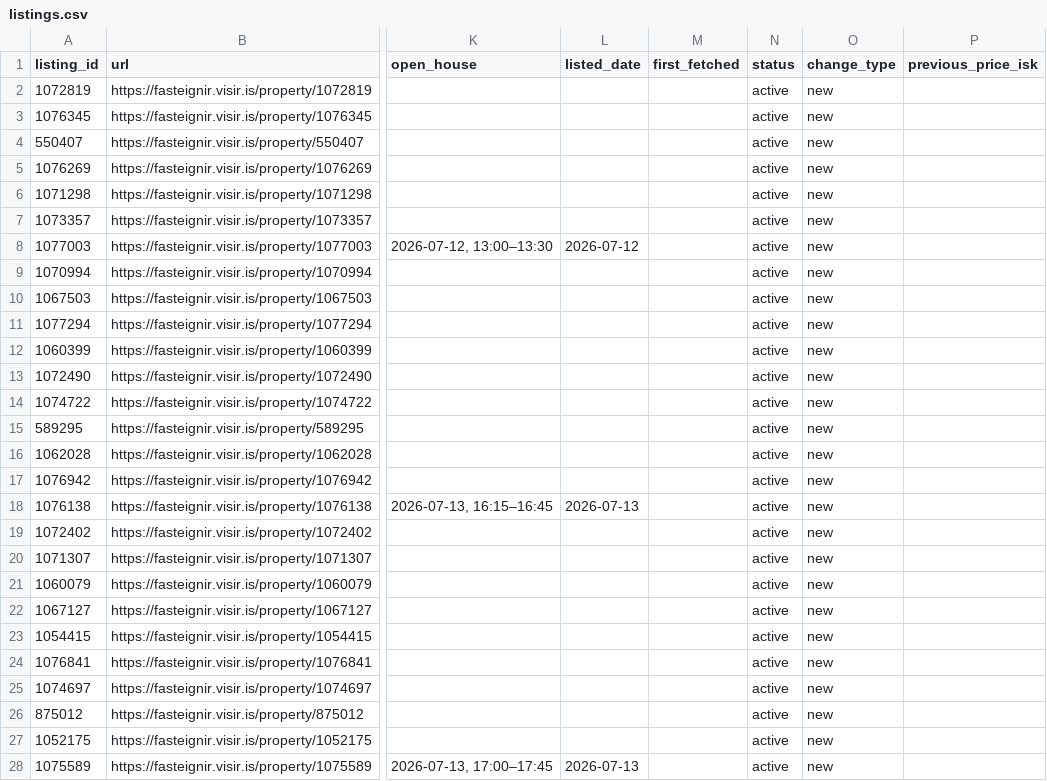
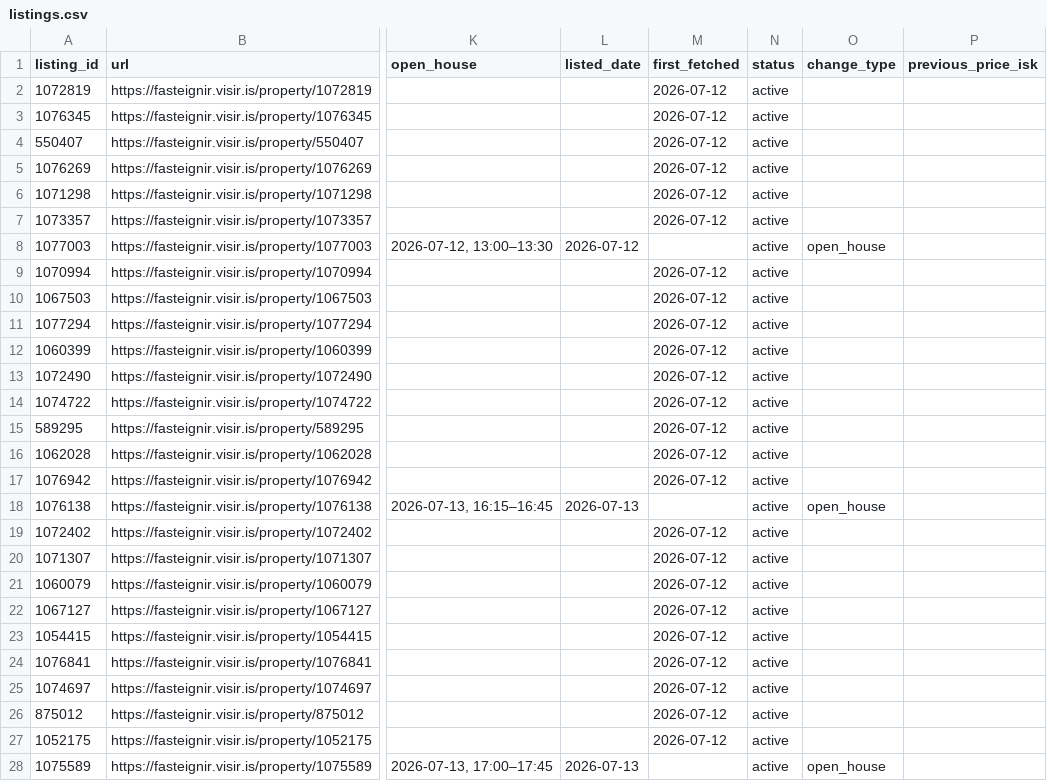
Before and after one commit to alruts/fasteignir-listing-monitor, a CSV file: data/listings.csv, drawn as a sheet; only a part is shown, gaps mark what is left out; the diff covers the shown part only; the diff names each change by its address in the sheet, - before the commit and + after, or states it on an @@ line.

Commit message:
Update house listings

```diff
--- a/data/listings.csv
+++ b/data/listings.csv
-M2:M7 (first_fetched): (empty)
+M2:M7 (first_fetched): 2026-07-12
-O2:O7 (change_type): new
+O2:O7 (change_type): (empty)
-O8 (change_type): new
+O8 (change_type): open_house
-M9:M17 (first_fetched): (empty)
+M9:M17 (first_fetched): 2026-07-12
-O9:O17 (change_type): new
+O9:O17 (change_type): (empty)
-O18 (change_type): new
+O18 (change_type): open_house
-M19:M27 (first_fetched): (empty)
+M19:M27 (first_fetched): 2026-07-12
-O19:O27 (change_type): new
+O19:O27 (change_type): (empty)
-O28 (change_type): new
+O28 (change_type): open_house
```
Also changed, not shown: 93 edited cells elsewhere in this file, 2 other files.
